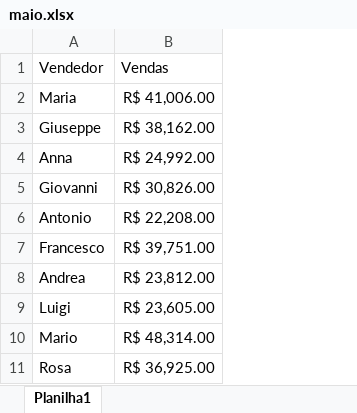
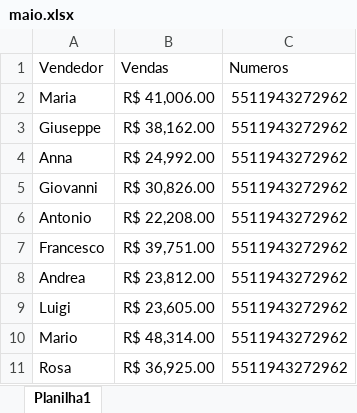
Before and after one commit to BrunoSilvaSaba/scaling-robot, an Excel workbook: maio.xlsx, sheet Planilha1, drawn as a sheet; only a part is shown; values as stored, in another font and other column widths than the file's, no borders; the diff names each change by its address in the sheet, - before the commit and + after, or states it on an @@ line.

Commit message:
add column numbers

```diff
--- a/maio.xlsx (sheet Planilha1)
+++ b/maio.xlsx (sheet Planilha1)
+column C (Numeros), rows 2-11: all 5511943272962
```
Also changed, not shown: 1 other file.
